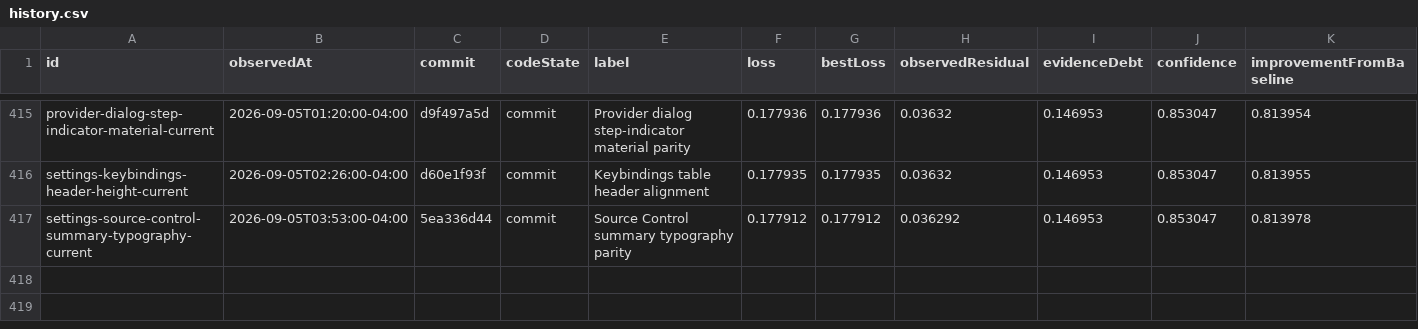
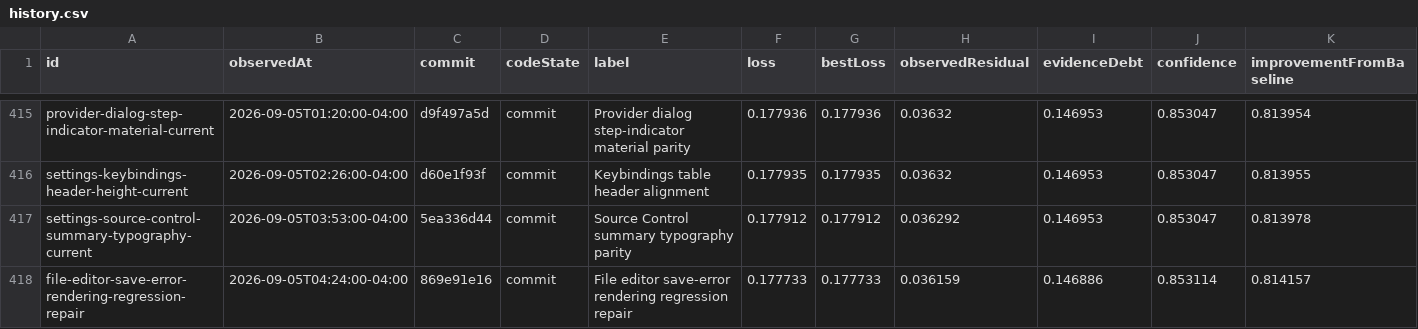
Before and after one commit to Huxpro/t3code-lynxtron, a CSV file: apps/lynxtron/reports/fidelity-loss/history.csv, drawn as a sheet; only a part is shown, gaps mark what is left out; the diff names each change by its address in the sheet, - before the commit and + after, or states it on an @@ line.

```diff
--- a/apps/lynxtron/reports/fidelity-loss/history.csv
+++ b/apps/lynxtron/reports/fidelity-loss/history.csv
+row 418: file-editor-save-error-rendering-regression-repair | 2026-09-05T04:24:00-04:00 | 869e91e16 | commit | File editor save-error rendering regression repair | 0.177733 | 0.177733 | 0.036159 | 0.146886 | 0.853114 | 0.814157
```
Also changed, not shown: apps/lynxtron/reports/fidelity-loss/commit-attribution.csv, 3 other files.
